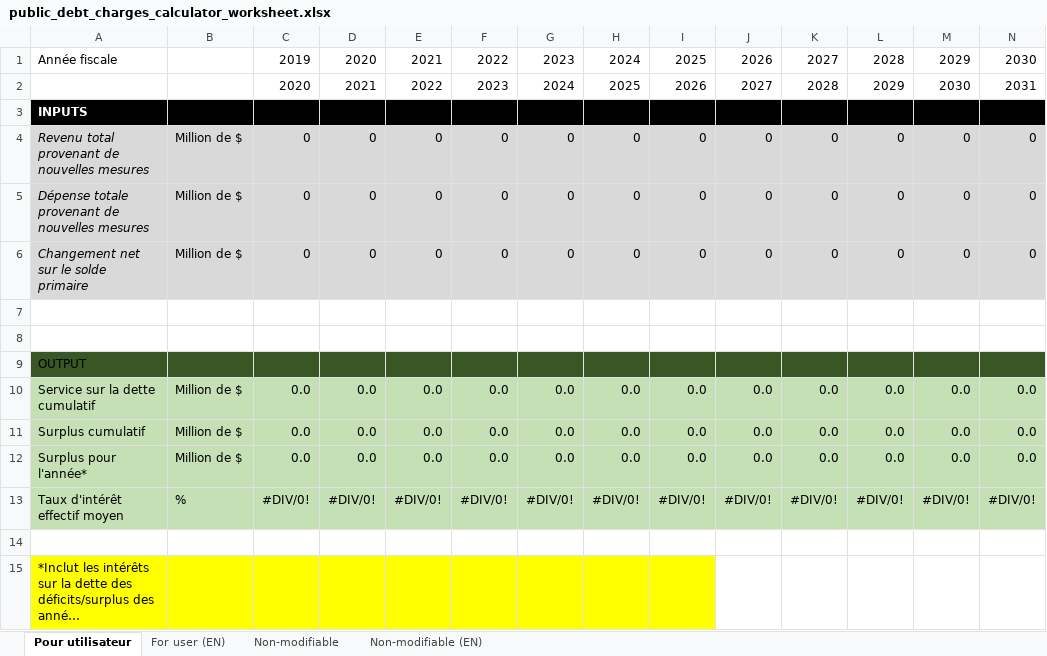
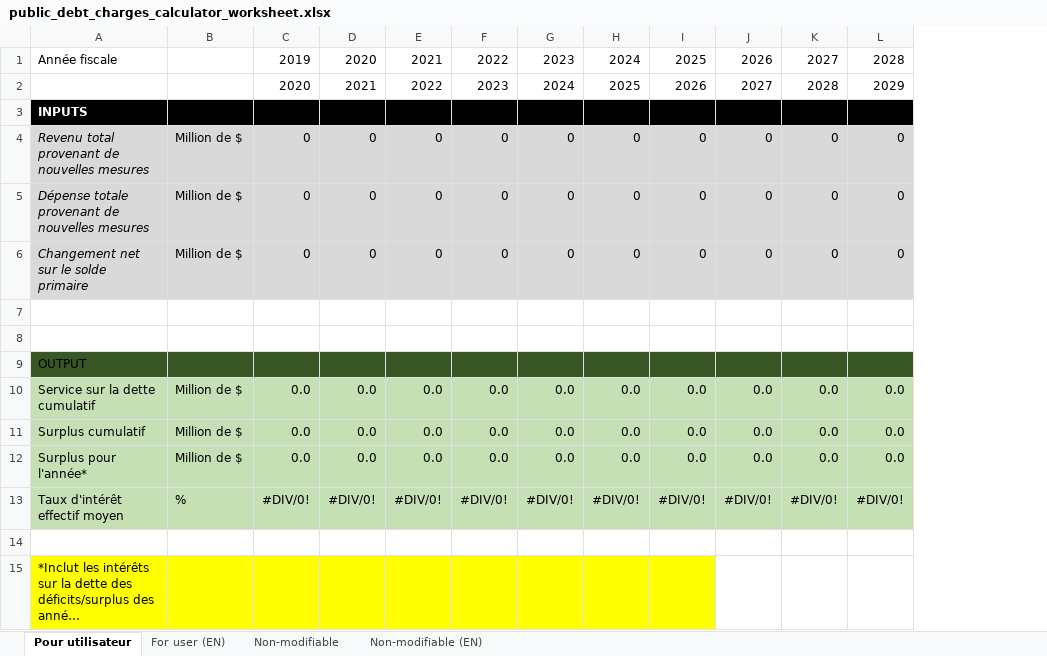
Before and after one commit to pbo-dpb/PublicDebtChargesCalculator, an Excel workbook: PublicDebtChargesCalculator/public_debt_charges_calculator_worksheet.xlsx, sheet Pour utilisateur, drawn as a sheet; long unchanged cells end in …; values as stored, in another font and other column widths than the file's, no borders; the diff names each change by its address in the sheet, - before the commit and + after, or states it on an @@ line.

```diff
--- a/PublicDebtChargesCalculator/public_debt_charges_calculator_worksheet.xlsx (sheet Pour utilisateur)
+++ b/PublicDebtChargesCalculator/public_debt_charges_calculator_worksheet.xlsx (sheet Pour utilisateur)
-column M, rows 1-13: 2029 | 2030 |  | 0 | 0 | 0 |  |  |  | 0.0 | 0.0 | 0.0 | #DIV/0!
-column N, rows 1-13: 2030 | 2031 |  | 0 | 0 | 0 |  |  |  | 0.0 | 0.0 | 0.0 | #DIV/0!
```
Also changed, not shown: sheet For user (EN), sheet Non-modifiable, sheet Non-modifiable (EN), 1 other file.
